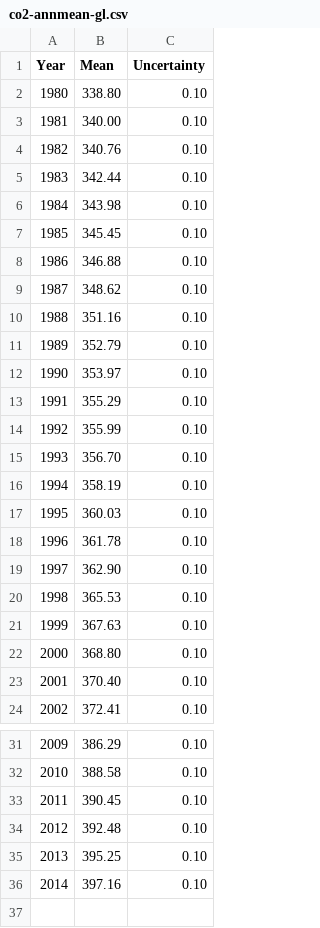
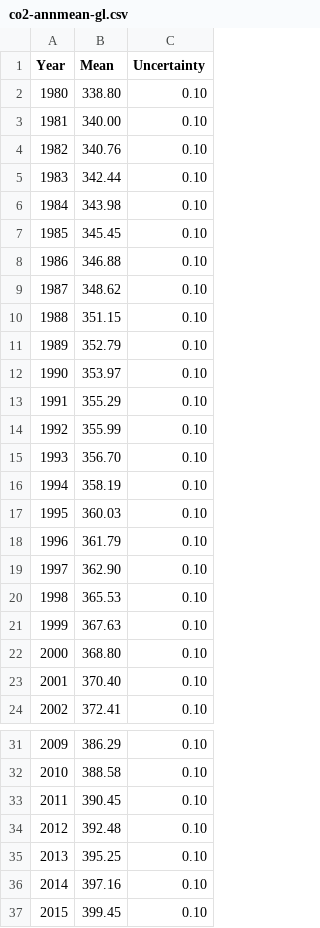
Before and after one commit to datasets/co2-ppm, a CSV file: data/co2-annmean-gl.csv, drawn as a sheet; only a part is shown, gaps mark what is left out.

```diff
--- a/data/co2-annmean-gl.csv
+++ b/data/co2-annmean-gl.csv
@@ -9,3 +9,3 @@ Year,Mean,Uncertainty
 1987,348.62,0.10
-1988,351.16,0.10
+1988,351.15,0.10
 1989,352.79,0.10
@@ -17,3 +17,3 @@ Year,Mean,Uncertainty
 1995,360.03,0.10
-1996,361.78,0.10
+1996,361.79,0.10
 1997,362.90,0.10
@@ -36 +36,2 @@ Year,Mean,Uncertainty
 2014,397.16,0.10
+2015,399.45,0.10
```
Also changed, not shown: data/co2-gr-gl.csv, data/co2-gr-mlo.csv, 2 other files.
